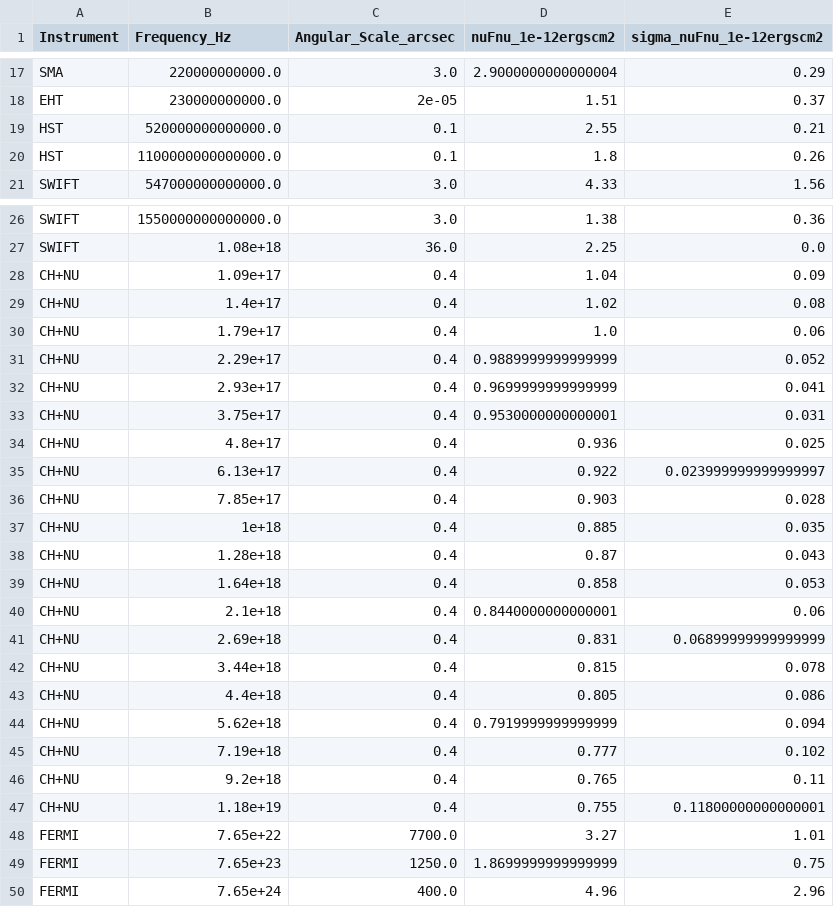
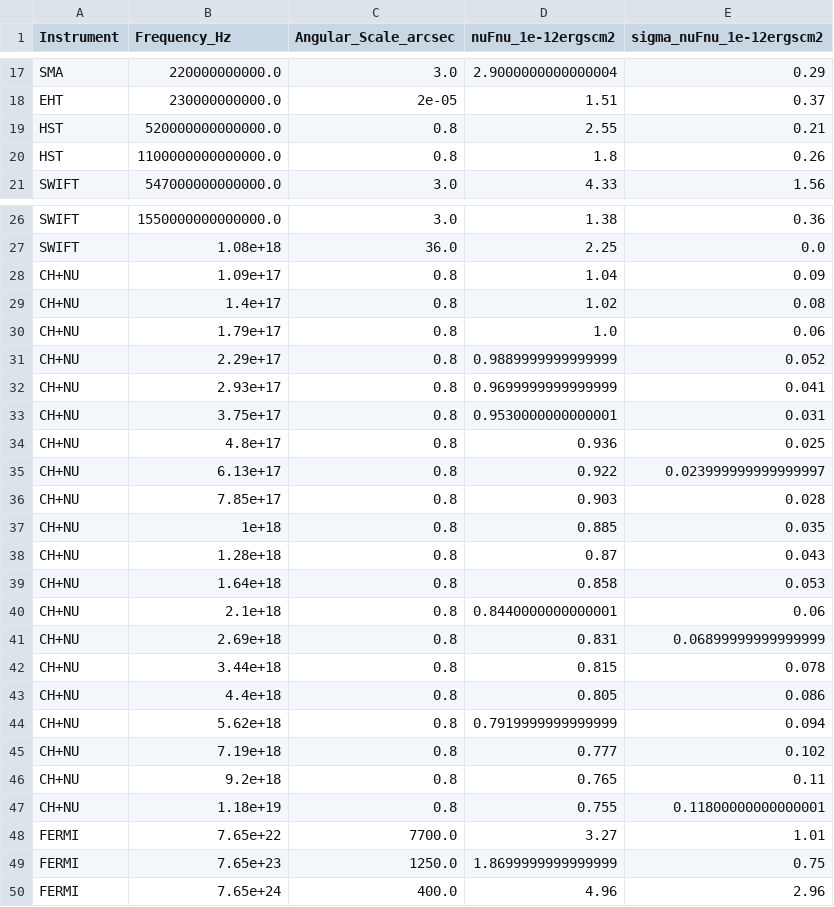
Before and after one commit to maklinger/M87data, a CSV file: M87data/data/SED/M87SED_EHTMWL2017.csv, drawn as a sheet; only a part is shown, gaps mark what is left out.

```diff
--- a/M87data/data/SED/M87SED_EHTMWL2017.csv
+++ b/M87data/data/SED/M87SED_EHTMWL2017.csv
@@ -18,4 +18,4 @@ SMA,220000000000.0,3.0,2.9000000000000004,0.29
 EHT,230000000000.0,2e-05,1.51,0.37
-HST,520000000000000.0,0.1,2.55,0.21
-HST,1100000000000000.0,0.1,1.8,0.26
+HST,520000000000000.0,0.8,2.55,0.21
+HST,1100000000000000.0,0.8,1.8,0.26
 SWIFT,547000000000000.0,3.0,4.33,1.56
@@ -27,22 +27,22 @@ SWIFT,1550000000000000.0,3.0,1.38,0.36
 SWIFT,1.08e+18,36.0,2.25,0.0
-CH+NU,1.09e+17,0.4,1.04,0.09
-CH+NU,1.4e+17,0.4,1.02,0.08
-CH+NU,1.79e+17,0.4,1.0,0.06
-CH+NU,2.29e+17,0.4,0.9889999999999999,0.052
-CH+NU,2.93e+17,0.4,0.9699999999999999,0.041
-CH+NU,3.75e+17,0.4,0.9530000000000001,0.031
-CH+NU,4.8e+17,0.4,0.936,0.025
-CH+NU,6.13e+17,0.4,0.922,0.023999999999999997
-CH+NU,7.85e+17,0.4,0.903,0.028
-CH+NU,1e+18,0.4,0.885,0.035
-CH+NU,1.28e+18,0.4,0.87,0.043
-CH+NU,1.64e+18,0.4,0.858,0.053
-CH+NU,2.1e+18,0.4,0.8440000000000001,0.06
-CH+NU,2.69e+18,0.4,0.831,0.06899999999999999
-CH+NU,3.44e+18,0.4,0.815,0.078
-CH+NU,4.4e+18,0.4,0.805,0.086
-CH+NU,5.62e+18,0.4,0.7919999999999999,0.094
-CH+NU,7.19e+18,0.4,0.777,0.102
-CH+NU,9.2e+18,0.4,0.765,0.11
-CH+NU,1.18e+19,0.4,0.755,0.11800000000000001
+CH+NU,1.09e+17,0.8,1.04,0.09
+CH+NU,1.4e+17,0.8,1.02,0.08
+CH+NU,1.79e+17,0.8,1.0,0.06
+CH+NU,2.29e+17,0.8,0.9889999999999999,0.052
+CH+NU,2.93e+17,0.8,0.9699999999999999,0.041
+CH+NU,3.75e+17,0.8,0.9530000000000001,0.031
+CH+NU,4.8e+17,0.8,0.936,0.025
+CH+NU,6.13e+17,0.8,0.922,0.023999999999999997
+CH+NU,7.85e+17,0.8,0.903,0.028
+CH+NU,1e+18,0.8,0.885,0.035
+CH+NU,1.28e+18,0.8,0.87,0.043
+CH+NU,1.64e+18,0.8,0.858,0.053
+CH+NU,2.1e+18,0.8,0.8440000000000001,0.06
+CH+NU,2.69e+18,0.8,0.831,0.06899999999999999
+CH+NU,3.44e+18,0.8,0.815,0.078
+CH+NU,4.4e+18,0.8,0.805,0.086
+CH+NU,5.62e+18,0.8,0.7919999999999999,0.094
+CH+NU,7.19e+18,0.8,0.777,0.102
+CH+NU,9.2e+18,0.8,0.765,0.11
+CH+NU,1.18e+19,0.8,0.755,0.11800000000000001
 FERMI,7.65e+22,7700.0,3.27,1.01
```
Also changed, not shown: M87data/data/SED/M87SED_EHTMWL2017_xray.csv, M87data/data/SED/M87SED_EHTMWL2018.csv, 13 other files.
